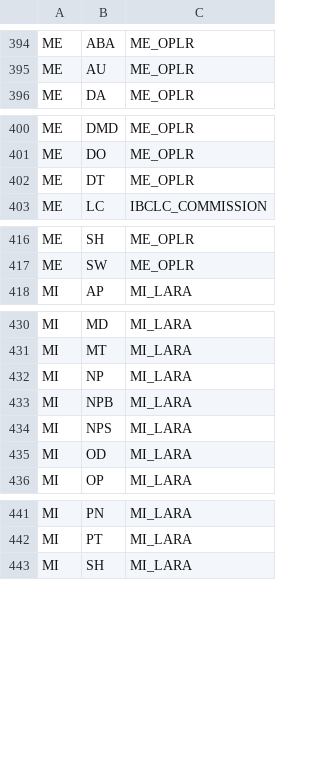
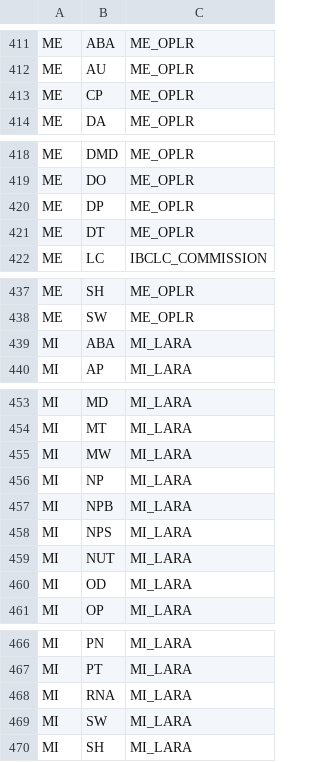
Before and after one commit to Devaarush-aetna/PSV, a CSV file: lvs/adapters/scrapers/board_routing_master.csv, drawn as a sheet; only a part is shown, gaps mark what is left out; the diff covers the shown part only.

```diff
--- a/lvs/adapters/scrapers/board_routing_master.csv
+++ b/lvs/adapters/scrapers/board_routing_master.csv
@@ -395,2 +412,3 @@ ME,ABA,ME_OPLR
 ME,AU,ME_OPLR
+ME,CP,ME_OPLR
 ME,DA,ME_OPLR
@@ -401,2 +419,3 @@ ME,DMD,ME_OPLR
 ME,DO,ME_OPLR
+ME,DP,ME_OPLR
 ME,DT,ME_OPLR
@@ -417,2 +438,3 @@ ME,SH,ME_OPLR
 ME,SW,ME_OPLR
+MI,ABA,MI_LARA
 MI,AP,MI_LARA
@@ -431,2 +454,3 @@ MI,MD,MI_LARA
 MI,MT,MI_LARA
+MI,MW,MI_LARA
 MI,NP,MI_LARA
@@ -434,2 +458,3 @@ MI,NPB,MI_LARA
 MI,NPS,MI_LARA
+MI,NUT,MI_LARA
 MI,OD,MI_LARA
@@ -442,2 +467,4 @@ MI,PN,MI_LARA
 MI,PT,MI_LARA
+MI,RNA,MI_LARA
+MI,SW,MI_LARA
 MI,SH,MI_LARA
```
Also changed, not shown: 20 added rows elsewhere in this file, 18 other files.
